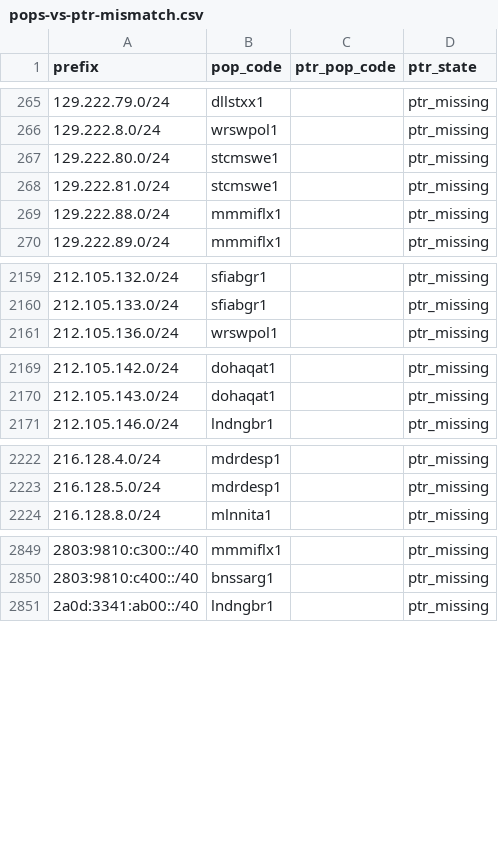
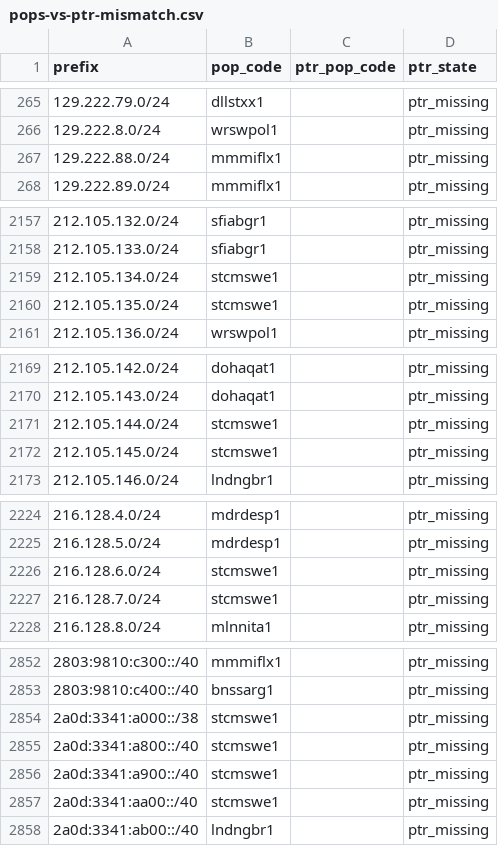
Before and after one commit to ipanalytics/Sat-geoip, a CSV file: outputs/pops-vs-ptr-mismatch.csv, drawn as a sheet; only a part is shown, gaps mark what is left out; removed rows and columns are numbered as before the commit, all else as after; the diff covers the shown part only; the diff names each change by its address in the sheet, - before the commit and + after, or states it on an @@ line.

```diff
--- a/outputs/pops-vs-ptr-mismatch.csv
+++ b/outputs/pops-vs-ptr-mismatch.csv
-row 267: 129.222.80.0/24 | stcmswe1 |  | ptr_missing
-row 268: 129.222.81.0/24 | stcmswe1 |  | ptr_missing
+row 2159: 212.105.134.0/24 | stcmswe1 |  | ptr_missing
+row 2160: 212.105.135.0/24 | stcmswe1 |  | ptr_missing
+row 2171: 212.105.144.0/24 | stcmswe1 |  | ptr_missing
+row 2172: 212.105.145.0/24 | stcmswe1 |  | ptr_missing
+row 2226: 216.128.6.0/24 | stcmswe1 |  | ptr_missing
+row 2227: 216.128.7.0/24 | stcmswe1 |  | ptr_missing
+row 2854: 2a0d:3341:a000::/38 | stcmswe1 |  | ptr_missing
+row 2855: 2a0d:3341:a800::/40 | stcmswe1 |  | ptr_missing
+row 2856: 2a0d:3341:a900::/40 | stcmswe1 |  | ptr_missing
+row 2857: 2a0d:3341:aa00::/40 | stcmswe1 |  | ptr_missing
```
Also changed, not shown: 1 removed row and 8 edited cells elsewhere in this file, outputs/prefix-changes.csv, outputs/starlink-geoip-vs-bgp.csv, 10 other files.
